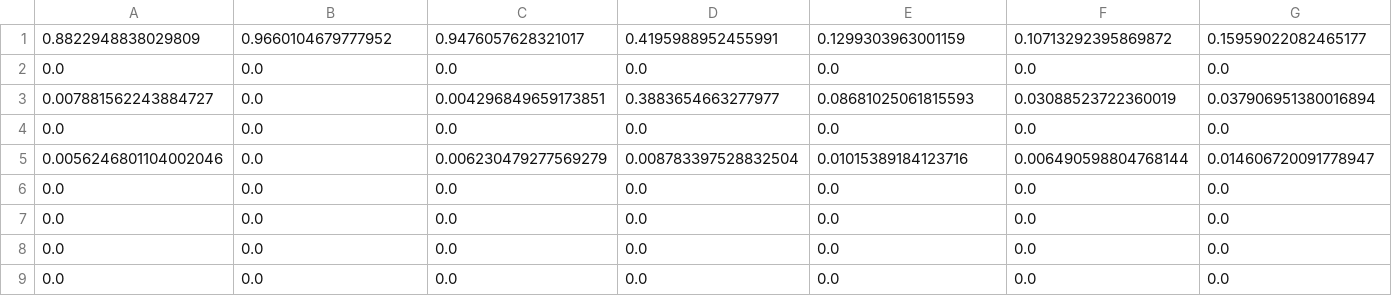
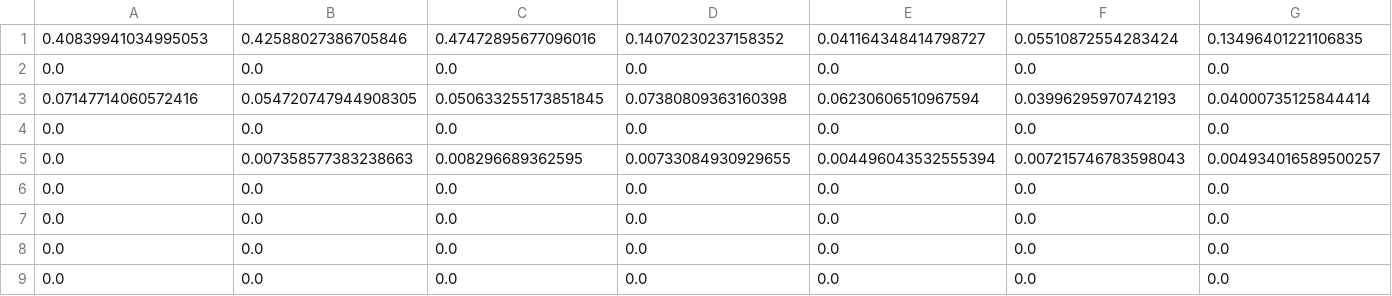
Before and after one commit to FishMage/shado-dev, a CSV file: bin/shadojava-master/out/dispatcher.csv, drawn as a sheet; only a part is shown; removed rows and columns are numbered as before the commit, all else as after; rows hold the shown columns only; the diff names each change by its address in the sheet, - before the commit and + after, or states it on an @@ line.

Commit message:
Make seperated csv for each dispatcher per rep

```diff
--- a/bin/shadojava-master/out/dispatcher.csv
+++ b/bin/shadojava-master/out/dispatcher.csv
-row 1: 0.8822948838029809 | 0.9660104679777952 | 0.9476057628321017 | 0.4195988952455991 | 0.1299303963001159 | 0.10713292395869872 | 0.15959022082465177
+row 1: 0.40839941034995053 | 0.42588027386705846 | 0.47472895677096016 | 0.14070230237158352 | 0.041164348414798727 | 0.05510872554283424 | 0.13496401221106835
-row 3: 0.007881562243884727 | 0.0 | 0.004296849659173851 | 0.3883654663277977 | 0.08681025061815593 | 0.03088523722360019 | 0.037906951380016894
+row 3: 0.07147714060572416 | 0.054720747944908305 | 0.050633255173851845 | 0.07380809363160398 | 0.06230606510967594 | 0.03996295970742193 | 0.04000735125844414
-row 5: 0.0056246801104002046 | 0.0 | 0.006230479277569279 | 0.008783397528832504 | 0.01015389184123716 | 0.006490598804768144 | 0.014606720091778947
+row 5: 0.0 | 0.007358577383238663 | 0.008296689362595 | 0.00733084930929655 | 0.004496043532555394 | 0.007215746783598043 | 0.004934016589500257
```
Also changed, not shown: bin/shadojava-master/out/Engineer.csv, bin/shadojava-master/out/expiredtask_.csv, 13 other files.
